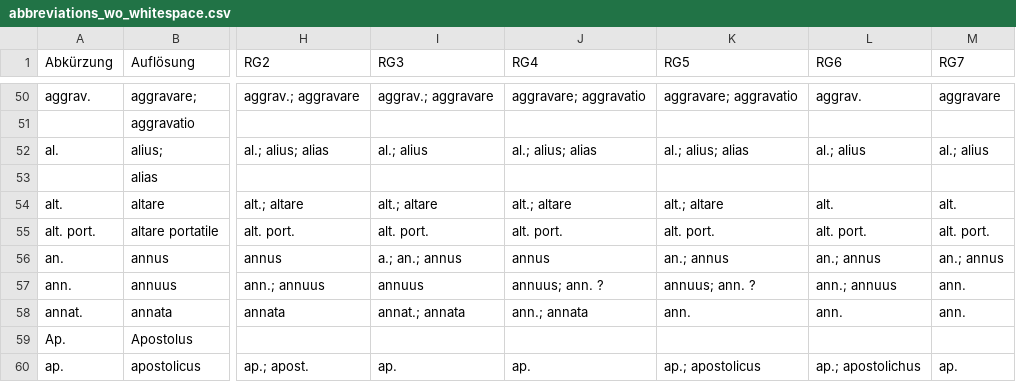
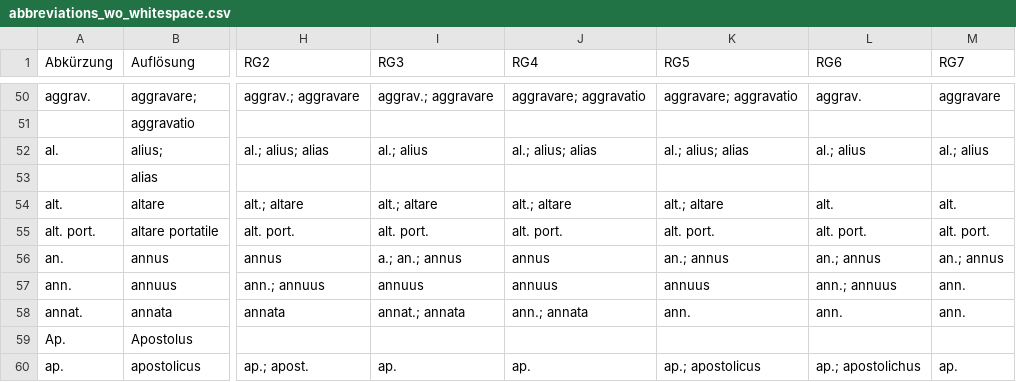
Before and after one commit to schwafe/expansion, a CSV file: data/abbreviations_wo_whitespace.csv, drawn as a sheet; only a part is shown, gaps mark what is left out; the diff names each change by its address in the sheet, - before the commit and + after, or states it on an @@ line.

```diff
--- a/data/abbreviations_wo_whitespace.csv
+++ b/data/abbreviations_wo_whitespace.csv
-J57 (RG4): annuus; ann. ?
+J57 (RG4): annuus
-K57 (RG5): annuus; ann. ?
+K57 (RG5): annuus
```
Also changed, not shown: data/abbreviations_with_matches.csv, data/abbreviations_with_volumes.csv, 4 other files.
